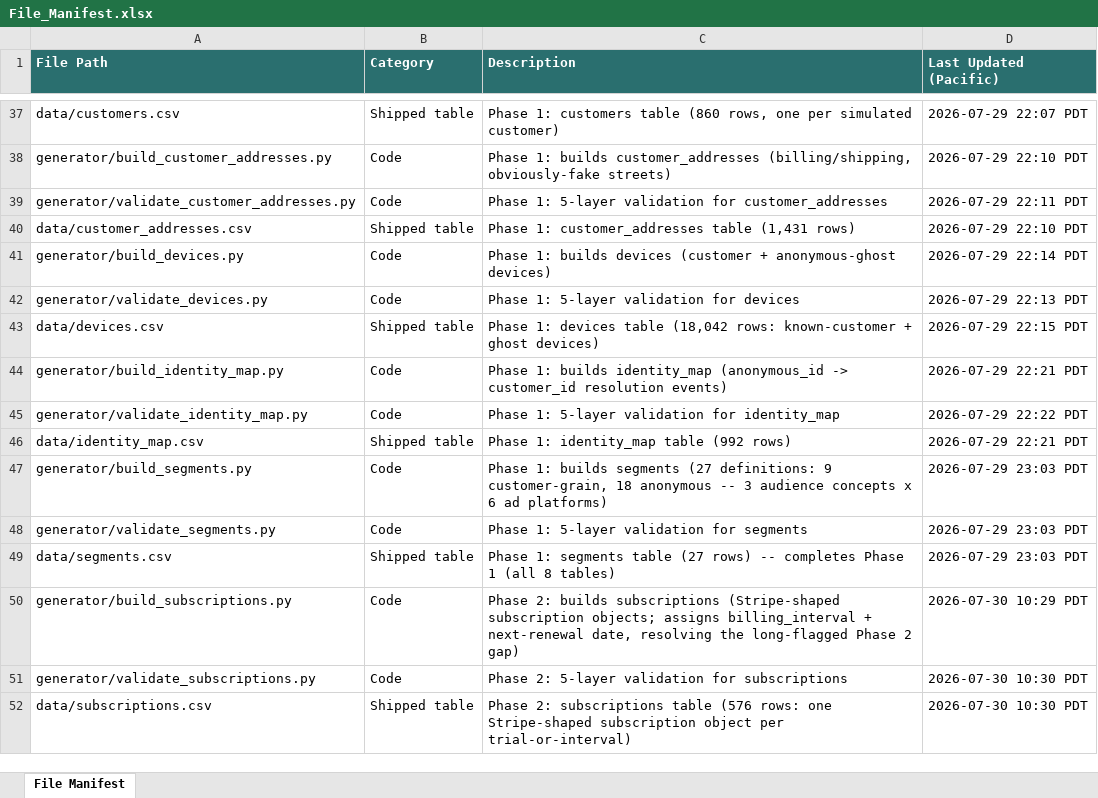
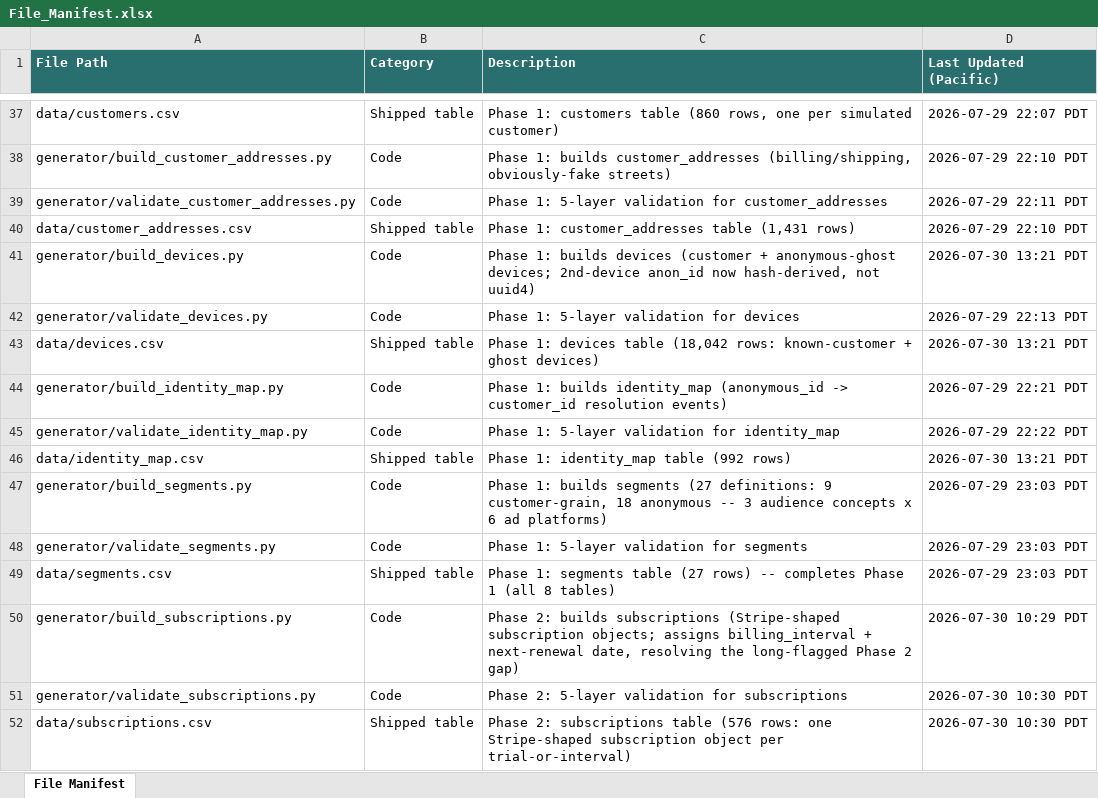
Before and after one commit to bencool85/kinetic-data-project, an Excel workbook: File_Manifest.xlsx, sheet File Manifest, drawn as a sheet; only a part is shown, gaps mark what is left out; values as stored, in another font and other column widths than the file's, no borders; the diff covers the shown part only; the diff names each change by its address in the sheet, - before the commit and + after, or states it on an @@ line.

```diff
--- a/File_Manifest.xlsx (sheet File Manifest)
+++ b/File_Manifest.xlsx (sheet File Manifest)
-C41 (Description): …+ anonymous-ghost devices)
+C41 (Description): …+ anonymous-ghost devices; 2nd-device anon_id now hash-derived, not uuid4)
-D41 (Last Updated (Pacific)): 2026-07-29 22:14 PDT
+D41 (Last Updated (Pacific)): 2026-07-30 13:21 PDT
-D43 (Last Updated (Pacific)): 2026-07-29 22:15 PDT
+D43 (Last Updated (Pacific)): 2026-07-30 13:21 PDT
-D46 (Last Updated (Pacific)): 2026-07-29 22:21 PDT
+D46 (Last Updated (Pacific)): 2026-07-30 13:21 PDT
```
Also changed, not shown: 3 added rows and 11 edited cells elsewhere in this sheet, 13 other files.
